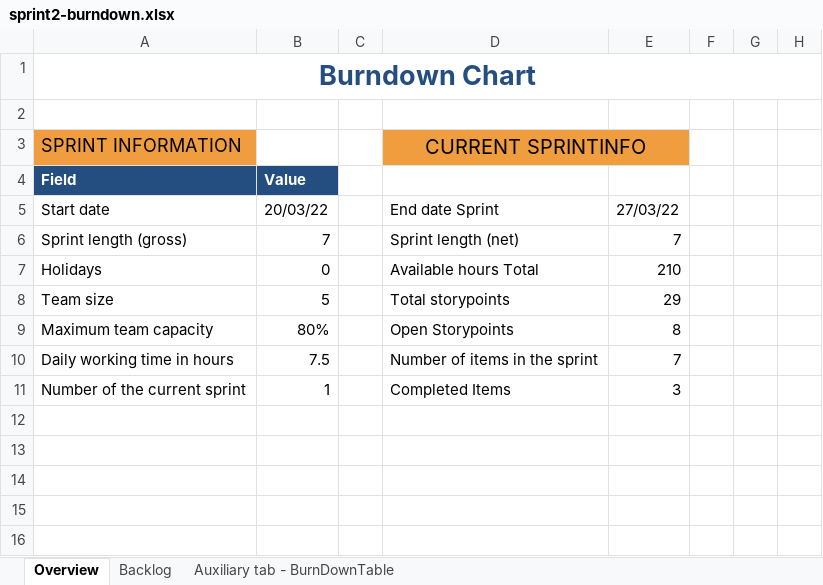
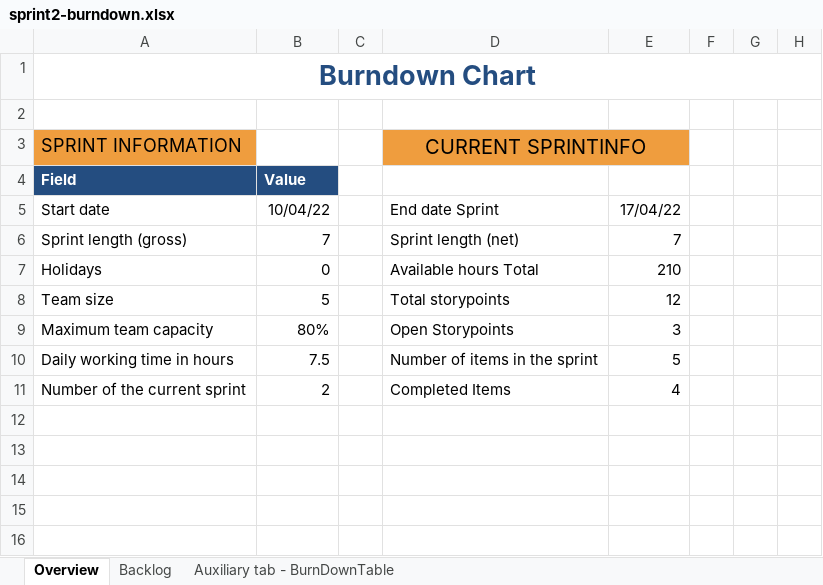
Before and after one commit to ryanjuza/Team6-DatingApp, an Excel workbook: Sprint2-docs/sprint2-burndown.xlsx, sheet Overview, drawn as a sheet; only a part is shown; values as stored, in another font and other column widths than the file's, no borders; charts and pictures and table styles not drawn; the diff names each change by its address in the sheet, - before the commit and + after, or states it on an @@ line.

```diff
--- a/Sprint2-docs/sprint2-burndown.xlsx (sheet Overview)
+++ b/Sprint2-docs/sprint2-burndown.xlsx (sheet Overview)
-B5: 20/03/22
+B5: 10/04/22
-E5: 27/03/22
+E5: 17/04/22
-E8: 29
+E8: 12
-E9: 8
+E9: 3
-E10: 7
+E10: 5
-B11: 1
+B11: 2
-E11: 3
+E11: 4
```
Also changed, not shown: sheet Backlog, sheet Auxiliary tab - BurnDownTable, formulas that keep their value, hidden cells, charts or pictures, 2 other files.
